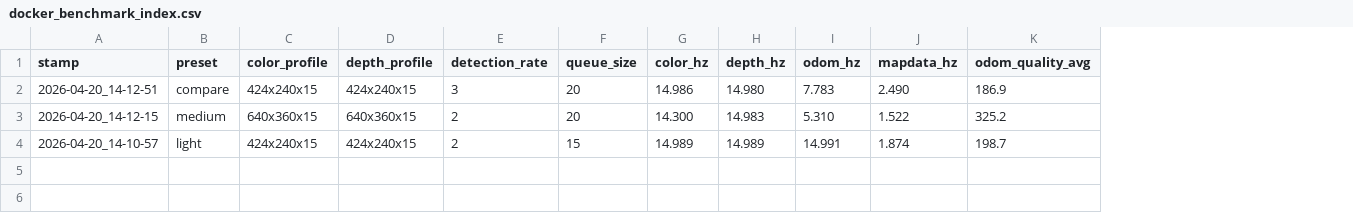
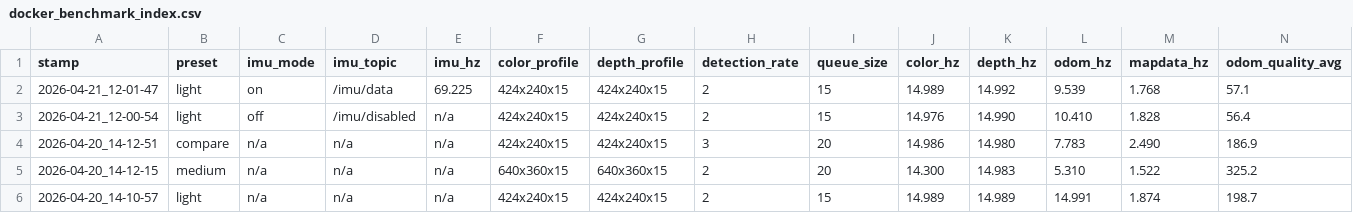
Before and after one commit to pr0ved99/TIL, a CSV file: Robotics/VSLAM/jetson/assets/benchmarks/docker_benchmark_index.csv, drawn as a sheet; only a part is shown; addresses are those after the commit; rows hold the shown columns only; the diff names each change by its address in the sheet, - before the commit and + after, or states it on an @@ line.

Commit message:
Add Jetson BNO08x IMU comparison benchmark

```diff
--- a/Robotics/VSLAM/jetson/assets/benchmarks/docker_benchmark_index.csv
+++ b/Robotics/VSLAM/jetson/assets/benchmarks/docker_benchmark_index.csv
+column C (imu_mode), rows 4-6: all n/a
+column D (imu_topic), rows 4-6: all n/a
+column E (imu_hz), rows 4-6: all n/a
+row 2: 2026-04-21_12-01-47 | light | on | /imu/data | 69.225 | 424x240x15 | 424x240x15 | 2 | 15 | 14.989 | 14.992 | 9.539 | 1.768 | 57.1
+row 3: 2026-04-21_12-00-54 | light | off | /imu/disabled | n/a | 424x240x15 | 424x240x15 | 2 | 15 | 14.976 | 14.990 | 10.410 | 1.828 | 56.4
```
Also changed, not shown: 48 other files.
